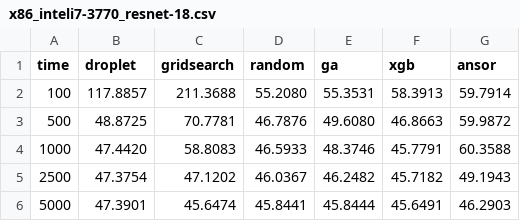
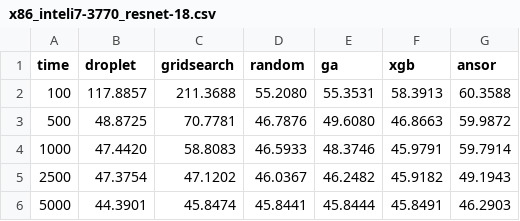
Before and after one commit to lac-dcc/DropletSearch, a CSV file: src/tvm/results/x86_inteli7-3770/x86_inteli7-3770_resnet-18.csv, drawn as a sheet; the diff names each change by its address in the sheet, - before the commit and + after, or states it on an @@ line.

```diff
--- a/src/tvm/results/x86_inteli7-3770/x86_inteli7-3770_resnet-18.csv
+++ b/src/tvm/results/x86_inteli7-3770/x86_inteli7-3770_resnet-18.csv
-G2 (ansor): 59.7914
+G2 (ansor): 60.3588
-F4 (xgb): 45.7791
+F4 (xgb): 45.9791
-G4 (ansor): 60.3588
+G4 (ansor): 59.7914
-F5 (xgb): 45.7182
+F5 (xgb): 45.9182
-B6 (droplet): 47.3901
+B6 (droplet): 44.3901
-C6 (gridsearch): 45.6474
+C6 (gridsearch): 45.8474
-F6 (xgb): 45.6491
+F6 (xgb): 45.8491
```
Also changed, not shown: src/tvm/results/arm_cortex-a7/arm_cortex-a7_resnet-18.csv, src/tvm/results/cuda_gtx1650/cuda_gtx1650_resnet-18.csv, 1 other file.
